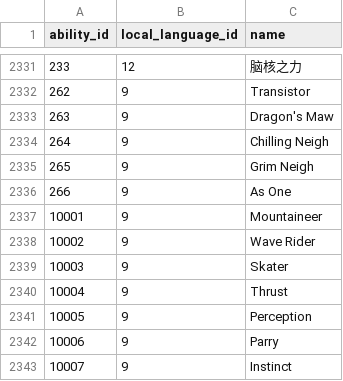
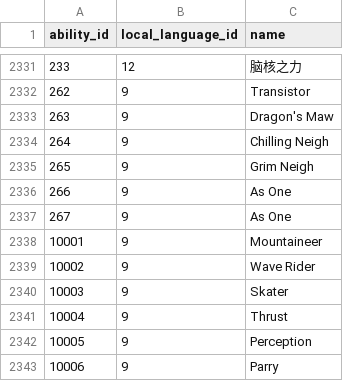
Before and after one commit to poketwo/pokedex, a CSV file: pokedex/data/csv/ability_names.csv, drawn as a sheet; only a part is shown, gaps mark what is left out; the shorter side is filled out with more unchanged rows; the diff names each change by its address in the sheet, - before the commit and + after, or states it on an @@ line.

Commit message:
Created duplicate As One ability listings in ability_names and abilities CSVs

```diff
--- a/pokedex/data/csv/ability_names.csv
+++ b/pokedex/data/csv/ability_names.csv
+row 2337: 267 | 9 | As One
```
Also changed, not shown: pokedex/data/csv/abilities.csv.
